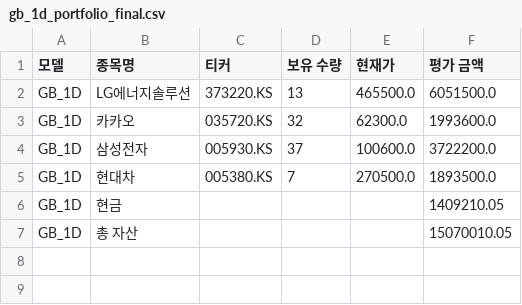
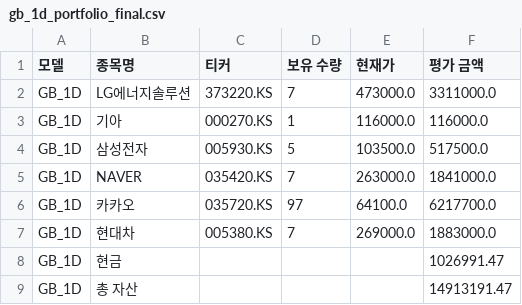
Before and after one commit to chesin1/-stock-ai-kr, a CSV file: data/gb_1d_portfolio_final.csv, drawn as a sheet.

```diff
--- a/data/gb_1d_portfolio_final.csv
+++ b/data/gb_1d_portfolio_final.csv
@@ -1,7 +1,9 @@
 모델,종목명,티커,보유 수량,현재가,평가 금액
-GB_1D,LG에너지솔루션,373220.KS,13,465500.0,6051500.0
-GB_1D,카카오,035720.KS,32,62300.0,1993600.0
-GB_1D,삼성전자,005930.KS,37,100600.0,3722200.0
-GB_1D,현대차,005380.KS,7,270500.0,1893500.0
-GB_1D,현금,,,,1409210.05
-GB_1D,총 자산,,,,15070010.05
+GB_1D,LG에너지솔루션,373220.KS,7,473000.0,3311000.0
+GB_1D,기아,000270.KS,1,116000.0,116000.0
+GB_1D,삼성전자,005930.KS,5,103500.0,517500.0
+GB_1D,NAVER,035420.KS,7,263000.0,1841000.0
+GB_1D,카카오,035720.KS,97,64100.0,6217700.0
+GB_1D,현대차,005380.KS,7,269000.0,1883000.0
+GB_1D,현금,,,,1026991.47
+GB_1D,총 자산,,,,14913191.47
```
Also changed, not shown: data/kr_predicted_with_scores.csv, data/kr_simulation_result_with_accuracy.csv, 3 other files.
